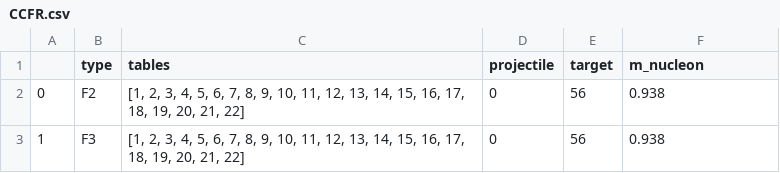
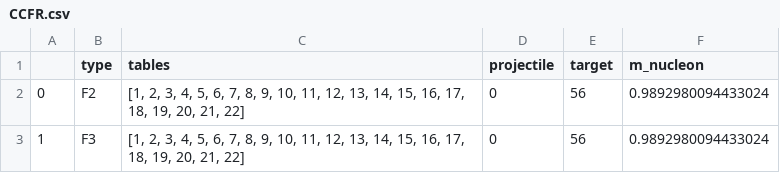
Before and after one commit to NNPDF/nnusf, a CSV file: commondata/info/CCFR.csv, drawn as a sheet.

```diff
--- a/commondata/info/CCFR.csv
+++ b/commondata/info/CCFR.csv
@@ -1,3 +1,3 @@
 ,type,tables,projectile,target,m_nucleon
-0,F2,"[1, 2, 3, 4, 5, 6, 7, 8, 9, 10, 11, 12, 13, 14, 15, 16, 17, 18, 19, 20, 21, 22]",0,56,0.938
-1,F3,"[1, 2, 3, 4, 5, 6, 7, 8, 9, 10, 11, 12, 13, 14, 15, 16, 17, 18, 19, 20, 21, 22]",0,56,0.938
+0,F2,"[1, 2, 3, 4, 5, 6, 7, 8, 9, 10, 11, 12, 13, 14, 15, 16, 17, 18, 19, 20, 21, 22]",0,56,0.9892980094433024
+1,F3,"[1, 2, 3, 4, 5, 6, 7, 8, 9, 10, 11, 12, 13, 14, 15, 16, 17, 18, 19, 20, 21, 22]",0,56,0.9892980094433024
```
Also changed, not shown: commondata/info/NUTEV.csv, commondata/kinematics/KIN_NUTEV_DXDYNUB.csv, 6 other files.
